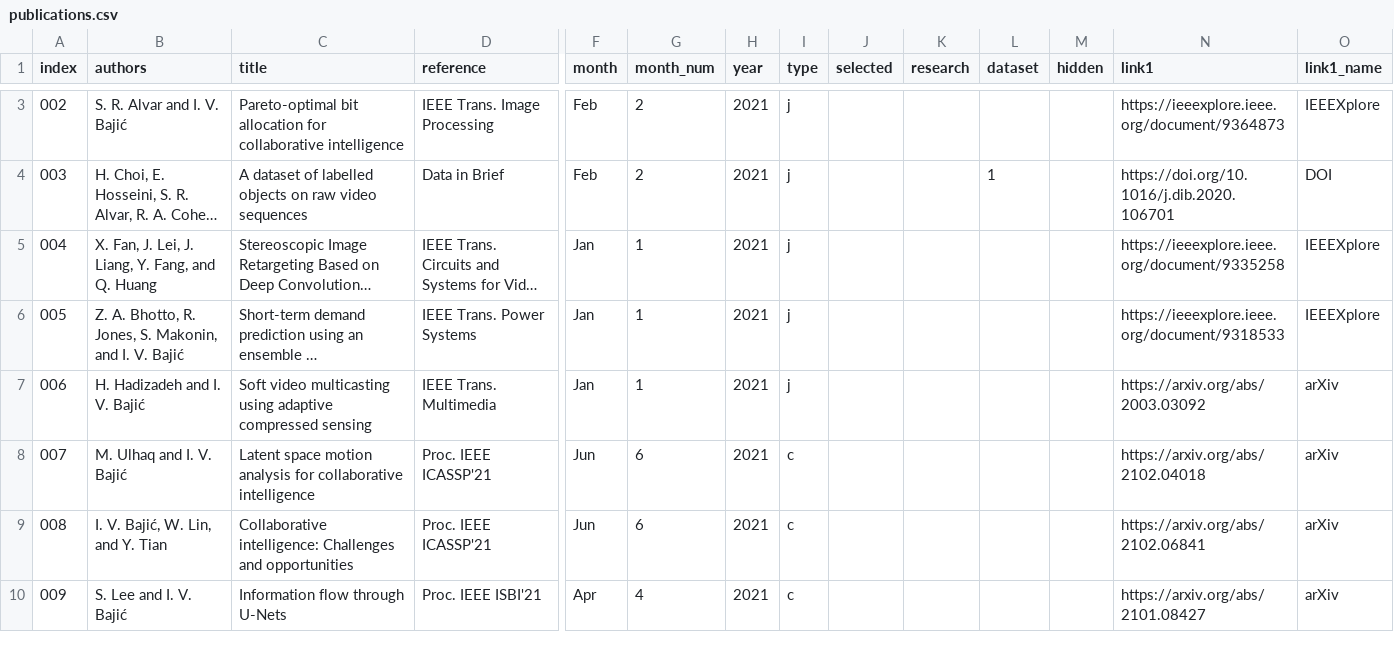
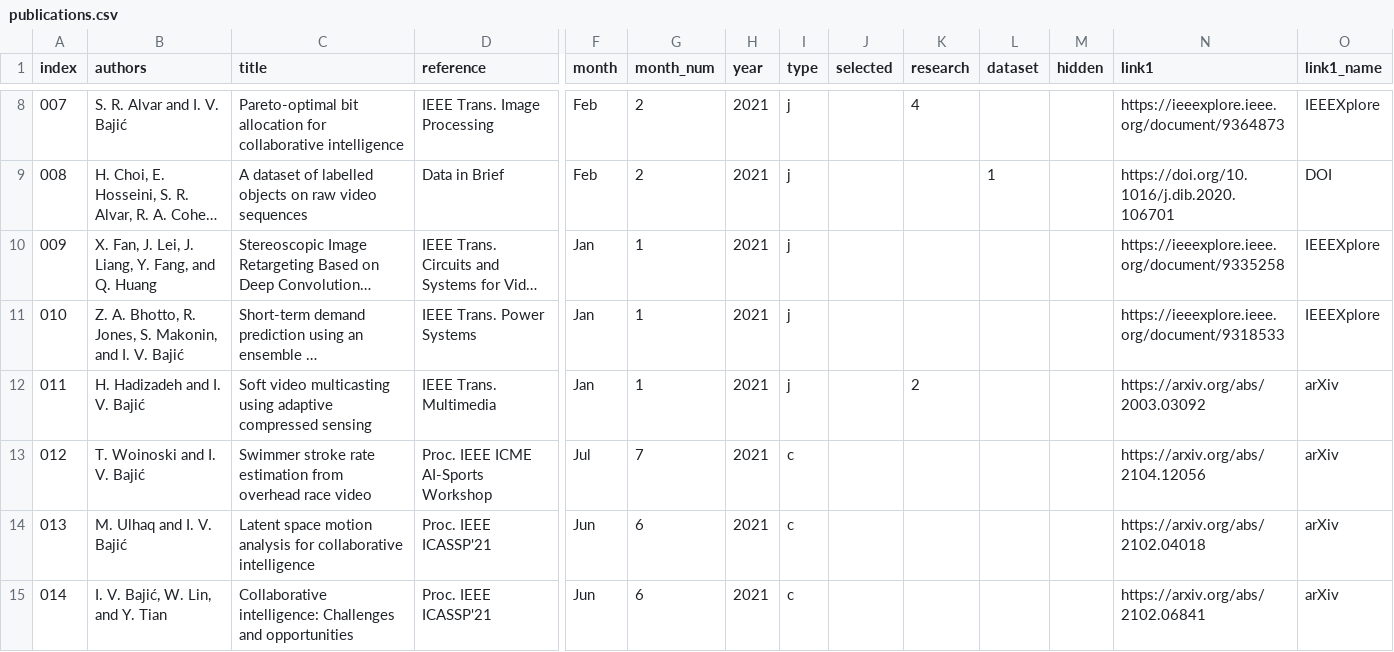
Before and after one commit to aleereza/multimedialab, a CSV file: website/src/data/publications.csv, drawn as a sheet; only a part is shown, gaps mark what is left out; the shorter side is filled out with more unchanged rows; long unchanged cells end in …; addresses are those after the commit; rows hold the shown columns only; the diff covers the shown part only; the diff names each change by its address in the sheet, - before the commit and + after, or states it on an @@ line.

```diff
--- a/website/src/data/publications.csv
+++ b/website/src/data/publications.csv
@@ column A (index) renumbered from row 7 down @@
-K8 (research): (empty)
+K8 (research): 4
-K12 (research): (empty)
+K12 (research): 2
+row 13: 012 | T. Woinoski and I. V. Bajić | Swimmer stroke rate estimation from overhead race video | Proc. IEEE ICME AI-Sports Workshop | Jul | 7 | 2021 | c |  |  |  |  | https://arxiv.org/abs/2104.12056 | arXiv
```
Also changed, not shown: 5 added rows and 14 edited cells elsewhere in this file, website/src/data/faculty.csv, website/src/data/students.csv, 3 other files.
